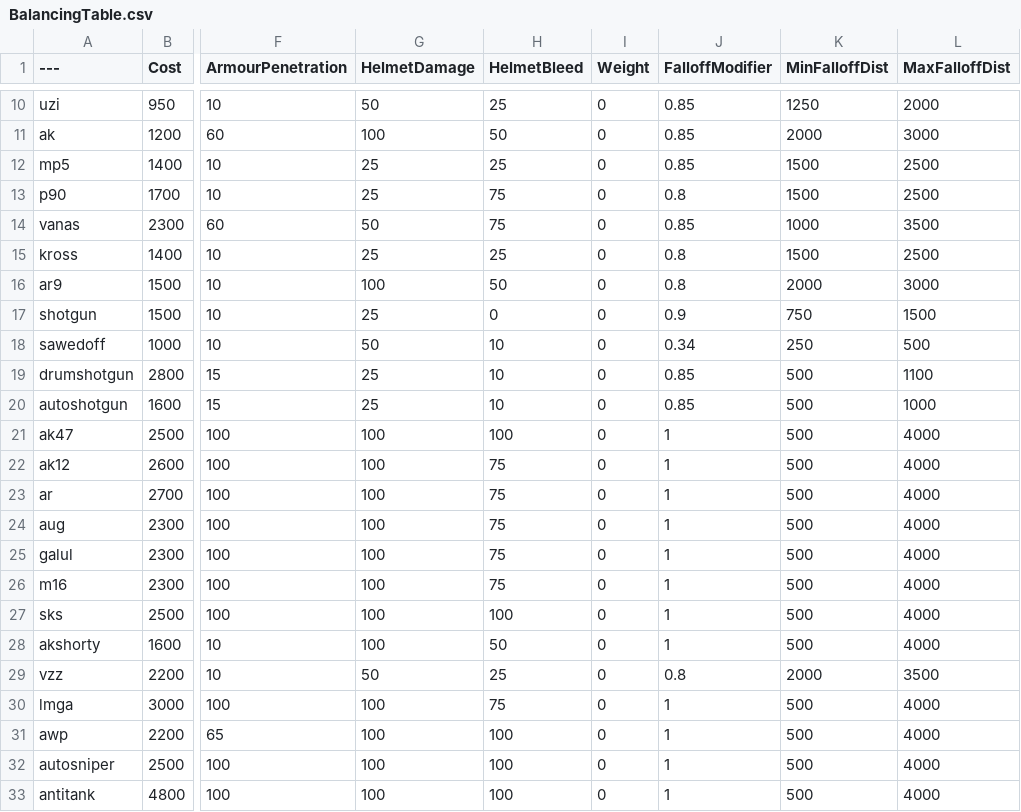
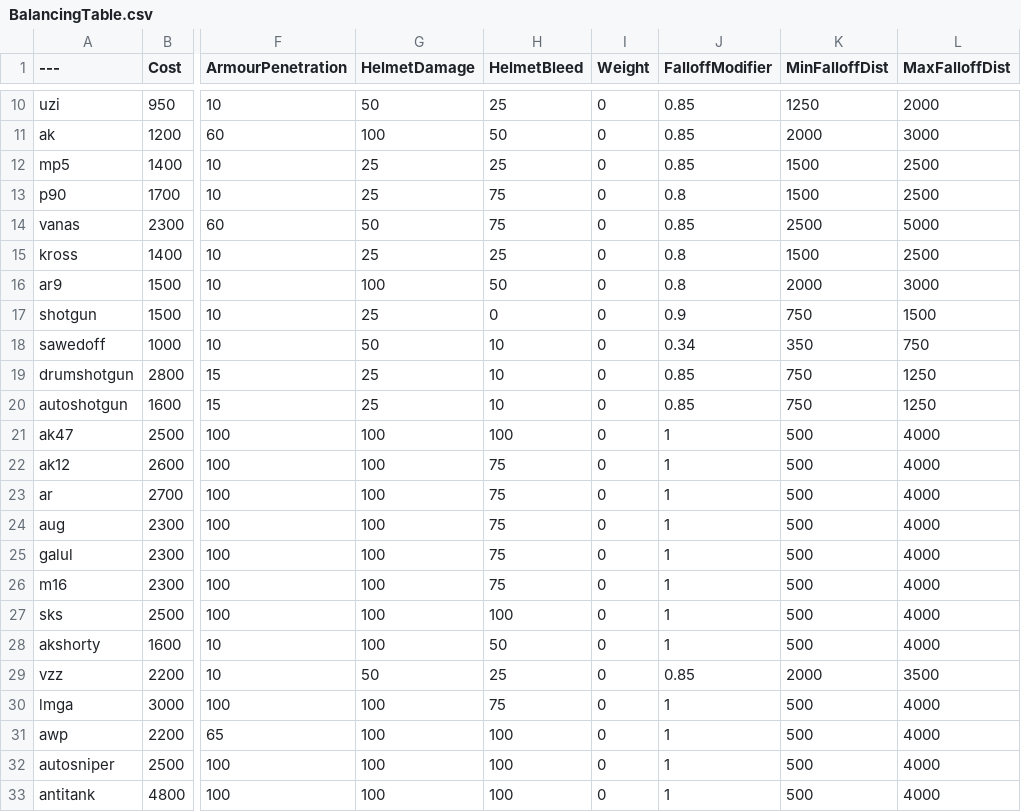
Before and after one commit to YellowHatVankrupt/BalancingTable, a CSV file: BalancingTable.csv, drawn as a sheet; only a part is shown, gaps mark what is left out; the diff names each change by its address in the sheet, - before the commit and + after, or states it on an @@ line.

Commit message:
Update BalancingTable.csv
Famas falloff range 10-35m ->25->50m
VZZ Falloff multiplier .8 -> .85
Sawedoff Falloff range 2.5-5m -> 3.5m->7.5m
Drum + auto shotgun range 5-10m -> 7.5m ->12.5m
Drum + auto shotgun falloff multipliers .67 -> .85

```diff
--- a/BalancingTable.csv
+++ b/BalancingTable.csv
-K14 (MinFalloffDist): 1000
+K14 (MinFalloffDist): 2500
-L14 (MaxFalloffDist): 3500
+L14 (MaxFalloffDist): 5000
-K18 (MinFalloffDist): 250
+K18 (MinFalloffDist): 350
-L18 (MaxFalloffDist): 500
+L18 (MaxFalloffDist): 750
-K19:K20 (MinFalloffDist): 500
+K19:K20 (MinFalloffDist): 750
-L19 (MaxFalloffDist): 1100
+L19 (MaxFalloffDist): 1250
-L20 (MaxFalloffDist): 1000
+L20 (MaxFalloffDist): 1250
-J29 (FalloffModifier): 0.8
+J29 (FalloffModifier): 0.85
```
